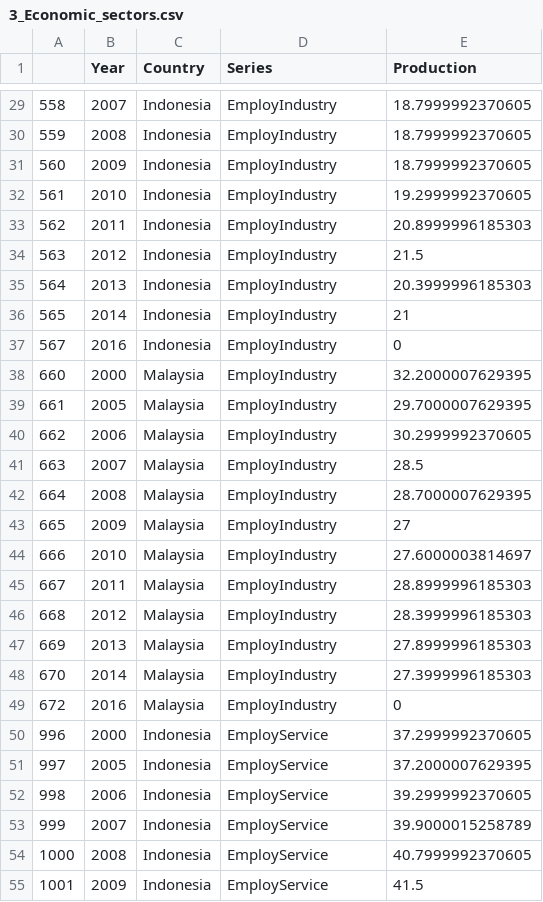
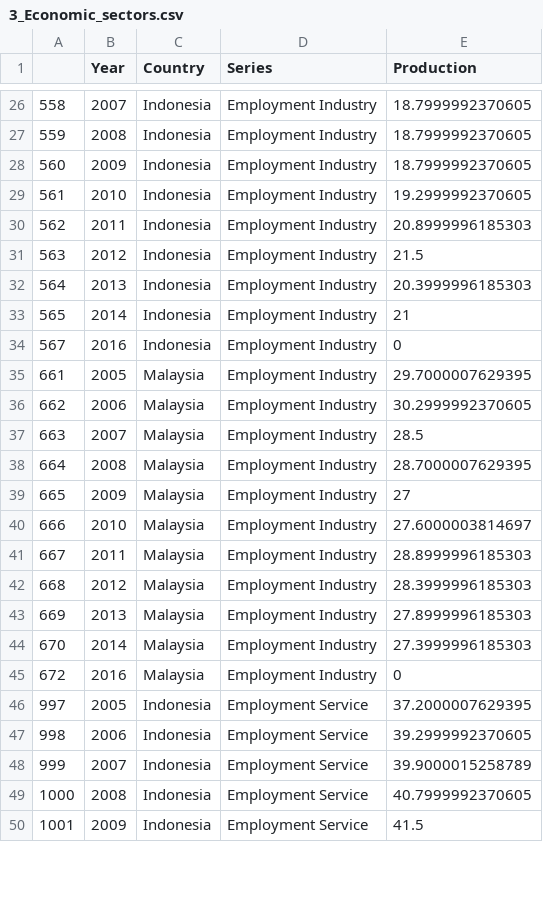
Before and after one commit to kashchei/p6_finalproject, a CSV file: data/3_Economic_sectors.csv, drawn as a sheet; only a part is shown, gaps mark what is left out; the diff covers the shown part only.

```diff
--- a/data/3_Economic_sectors.csv
+++ b/data/3_Economic_sectors.csv
@@ -29,27 +26,25 @@
-"558","2007","Indonesia","EmployIndustry","18.7999992370605"
-"559","2008","Indonesia","EmployIndustry","18.7999992370605"
-"560","2009","Indonesia","EmployIndustry","18.7999992370605"
-"561","2010","Indonesia","EmployIndustry","19.2999992370605"
-"562","2011","Indonesia","EmployIndustry","20.8999996185303"
-"563","2012","Indonesia","EmployIndustry","21.5"
-"564","2013","Indonesia","EmployIndustry","20.3999996185303"
-"565","2014","Indonesia","EmployIndustry","21"
-"567","2016","Indonesia","EmployIndustry","0"
-"660","2000","Malaysia","EmployIndustry","32.2000007629395"
-"661","2005","Malaysia","EmployIndustry","29.7000007629395"
-"662","2006","Malaysia","EmployIndustry","30.2999992370605"
-"663","2007","Malaysia","EmployIndustry","28.5"
-"664","2008","Malaysia","EmployIndustry","28.7000007629395"
-"665","2009","Malaysia","EmployIndustry","27"
-"666","2010","Malaysia","EmployIndustry","27.6000003814697"
-"667","2011","Malaysia","EmployIndustry","28.8999996185303"
-"668","2012","Malaysia","EmployIndustry","28.3999996185303"
-"669","2013","Malaysia","EmployIndustry","27.8999996185303"
-"670","2014","Malaysia","EmployIndustry","27.3999996185303"
-"672","2016","Malaysia","EmployIndustry","0"
-"996","2000","Indonesia","EmployService","37.2999992370605"
-"997","2005","Indonesia","EmployService","37.2000007629395"
-"998","2006","Indonesia","EmployService","39.2999992370605"
-"999","2007","Indonesia","EmployService","39.9000015258789"
-"1000","2008","Indonesia","EmployService","40.7999992370605"
-"1001","2009","Indonesia","EmployService","41.5"
+"558","2007","Indonesia","Employment Industry","18.7999992370605"
+"559","2008","Indonesia","Employment Industry","18.7999992370605"
+"560","2009","Indonesia","Employment Industry","18.7999992370605"
+"561","2010","Indonesia","Employment Industry","19.2999992370605"
+"562","2011","Indonesia","Employment Industry","20.8999996185303"
+"563","2012","Indonesia","Employment Industry","21.5"
+"564","2013","Indonesia","Employment Industry","20.3999996185303"
+"565","2014","Indonesia","Employment Industry","21"
+"567","2016","Indonesia","Employment Industry","0"
+"661","2005","Malaysia","Employment Industry","29.7000007629395"
+"662","2006","Malaysia","Employment Industry","30.2999992370605"
+"663","2007","Malaysia","Employment Industry","28.5"
+"664","2008","Malaysia","Employment Industry","28.7000007629395"
+"665","2009","Malaysia","Employment Industry","27"
+"666","2010","Malaysia","Employment Industry","27.6000003814697"
+"667","2011","Malaysia","Employment Industry","28.8999996185303"
+"668","2012","Malaysia","Employment Industry","28.3999996185303"
+"669","2013","Malaysia","Employment Industry","27.8999996185303"
+"670","2014","Malaysia","Employment Industry","27.3999996185303"
+"672","2016","Malaysia","Employment Industry","0"
+"997","2005","Indonesia","Employment Service","37.2000007629395"
+"998","2006","Indonesia","Employment Service","39.2999992370605"
+"999","2007","Indonesia","Employment Service","39.9000015258789"
+"1000","2008","Indonesia","Employment Service","40.7999992370605"
+"1001","2009","Indonesia","Employment Service","41.5"
```
Also changed, not shown: 6 removed rows and 63 edited cells elsewhere in this file, data/1_GDP_development.csv, data/1_GDP_development2.csv, 10 other files.
